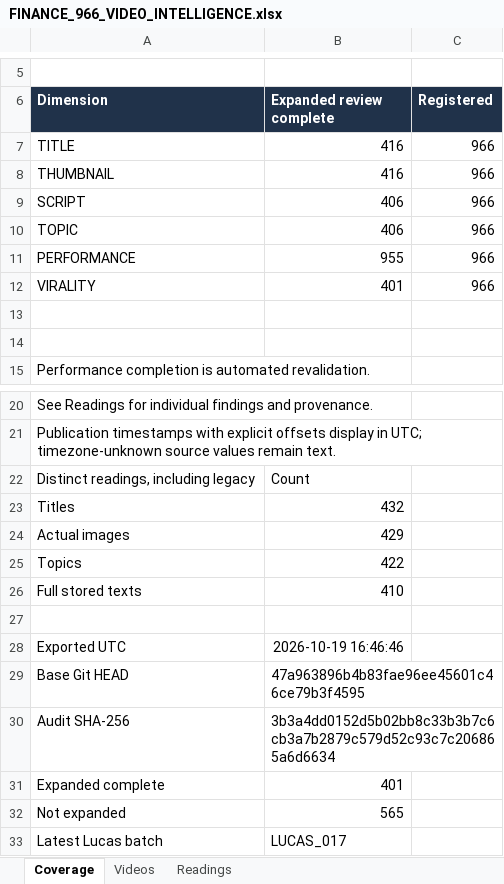
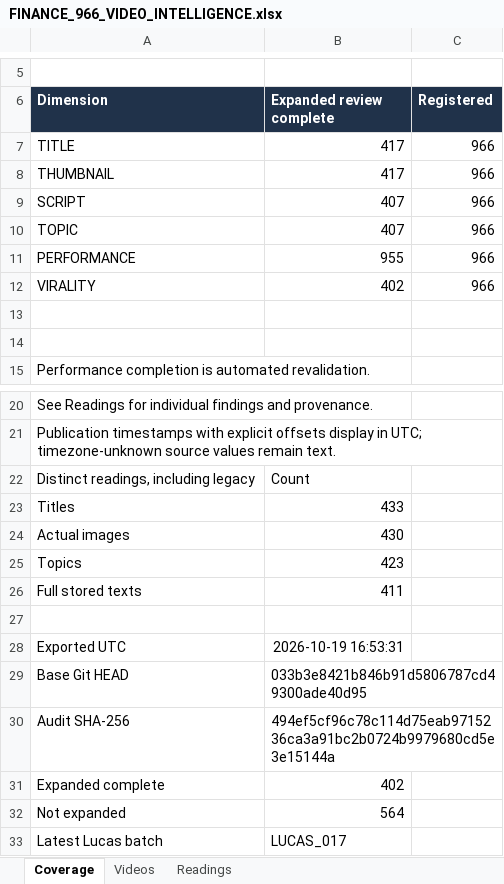
Before and after one commit to ghilmanITM360/youtube-intelligence-os, an Excel workbook: research/finance-economics-intelligence/FINANCE_966_VIDEO_INTELLIGENCE.xlsx, sheet Coverage, drawn as a sheet; only a part is shown, gaps mark what is left out; values as stored, in another font and other column widths than the file's, no borders; the diff names each change by its address in the sheet, - before the commit and + after, or states it on an @@ line.

```diff
--- a/research/finance-economics-intelligence/FINANCE_966_VIDEO_INTELLIGENCE.xlsx (sheet Coverage)
+++ b/research/finance-economics-intelligence/FINANCE_966_VIDEO_INTELLIGENCE.xlsx (sheet Coverage)
-B7:B8 (Expanded review complete): 416
+B7:B8 (Expanded review complete): 417
-B9:B10 (Expanded review complete): 406
+B9:B10 (Expanded review complete): 407
-B12 (Expanded review complete): 401
+B12 (Expanded review complete): 402
-B23 (Expanded review complete): 432
+B23 (Expanded review complete): 433
-B24 (Expanded review complete): 429
+B24 (Expanded review complete): 430
-B25 (Expanded review complete): 422
+B25 (Expanded review complete): 423
-B26 (Expanded review complete): 410
+B26 (Expanded review complete): 411
-B28 (Expanded review complete): 2026-10-19 16:46:46
+B28 (Expanded review complete): 2026-10-19 16:53:31
-B29 (Expanded review complete): 47a963896b4b83fae96ee45601c46ce79b3f4595
+B29 (Expanded review complete): 033b3e8421b846b91d5806787cd49300ade40d95
-B30 (Expanded review complete): 3b3a4dd0152d5b02bb8c33b3b7c6cb3a7b2879c579d52c93c7c206865a6d6634
+B30 (Expanded review complete): 494ef5cf96c78c114d75eab9715236ca3a91bc2b0724b9979680cd5e3e15144a
-B31 (Expanded review complete): 401
+B31 (Expanded review complete): 402
-B32 (Expanded review complete): 565
+B32 (Expanded review complete): 564
```
Also changed, not shown: sheet Readings, sheet Videos, 14 other files.
